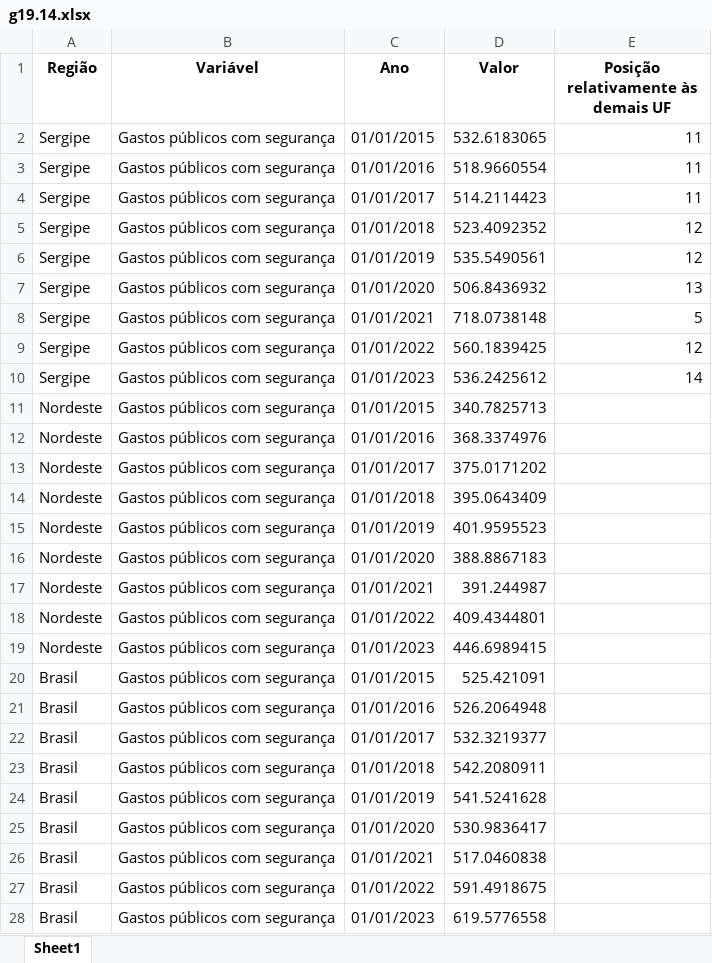
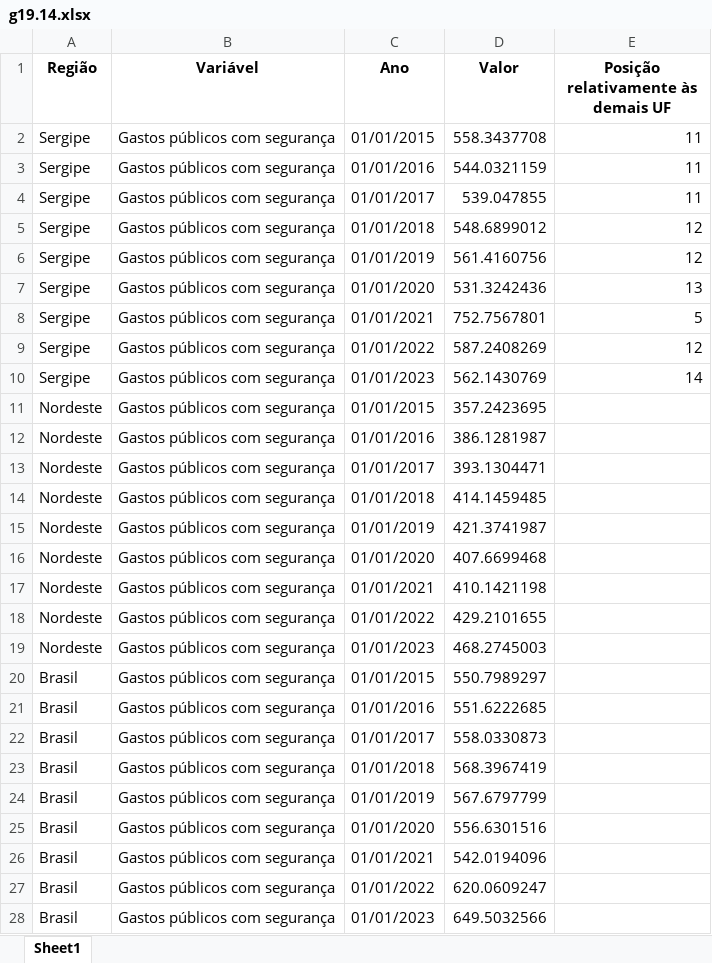
Before and after one commit to anuariosocieconomico/T25, an Excel workbook: Data/g19.14.xlsx, sheet Sheet1, drawn as a sheet; values as stored, in another font and other column widths than the file's, no borders; the diff names each change by its address in the sheet, - before the commit and + after, or states it on an @@ line.

```diff
--- a/Data/g19.14.xlsx (sheet Sheet1)
+++ b/Data/g19.14.xlsx (sheet Sheet1)
-D2 (Valor): 532.6183065
+D2 (Valor): 558.3437708
-D3 (Valor): 518.9660554
+D3 (Valor): 544.0321159
-D4 (Valor): 514.2114423
+D4 (Valor): 539.047855
-D5 (Valor): 523.4092352
+D5 (Valor): 548.6899012
-D6 (Valor): 535.5490561
+D6 (Valor): 561.4160756
-D7 (Valor): 506.8436932
+D7 (Valor): 531.3242436
-D8 (Valor): 718.0738148
+D8 (Valor): 752.7567801
-D9 (Valor): 560.1839425
+D9 (Valor): 587.2408269
-D10 (Valor): 536.2425612
+D10 (Valor): 562.1430769
-D11 (Valor): 340.7825713
+D11 (Valor): 357.2423695
-D12 (Valor): 368.3374976
+D12 (Valor): 386.1281987
-D13 (Valor): 375.0171202
+D13 (Valor): 393.1304471
-D14 (Valor): 395.0643409
+D14 (Valor): 414.1459485
-D15 (Valor): 401.9595523
+D15 (Valor): 421.3741987
-D16 (Valor): 388.8867183
+D16 (Valor): 407.6699468
-D17 (Valor): 391.244987
+D17 (Valor): 410.1421198
-D18 (Valor): 409.4344801
+D18 (Valor): 429.2101655
-D19 (Valor): 446.6989415
+D19 (Valor): 468.2745003
-D20 (Valor): 525.421091
+D20 (Valor): 550.7989297
-D21 (Valor): 526.2064948
+D21 (Valor): 551.6222685
-D22 (Valor): 532.3219377
+D22 (Valor): 558.0330873
-D23 (Valor): 542.2080911
+D23 (Valor): 568.3967419
-D24 (Valor): 541.5241628
+D24 (Valor): 567.6797799
-D25 (Valor): 530.9836417
+D25 (Valor): 556.6301516
-D26 (Valor): 517.0460838
+D26 (Valor): 542.0194096
-D27 (Valor): 591.4918675
+D27 (Valor): 620.0609247
-D28 (Valor): 619.5776558
+D28 (Valor): 649.5032566
```
Also changed, not shown: 5 other files.
